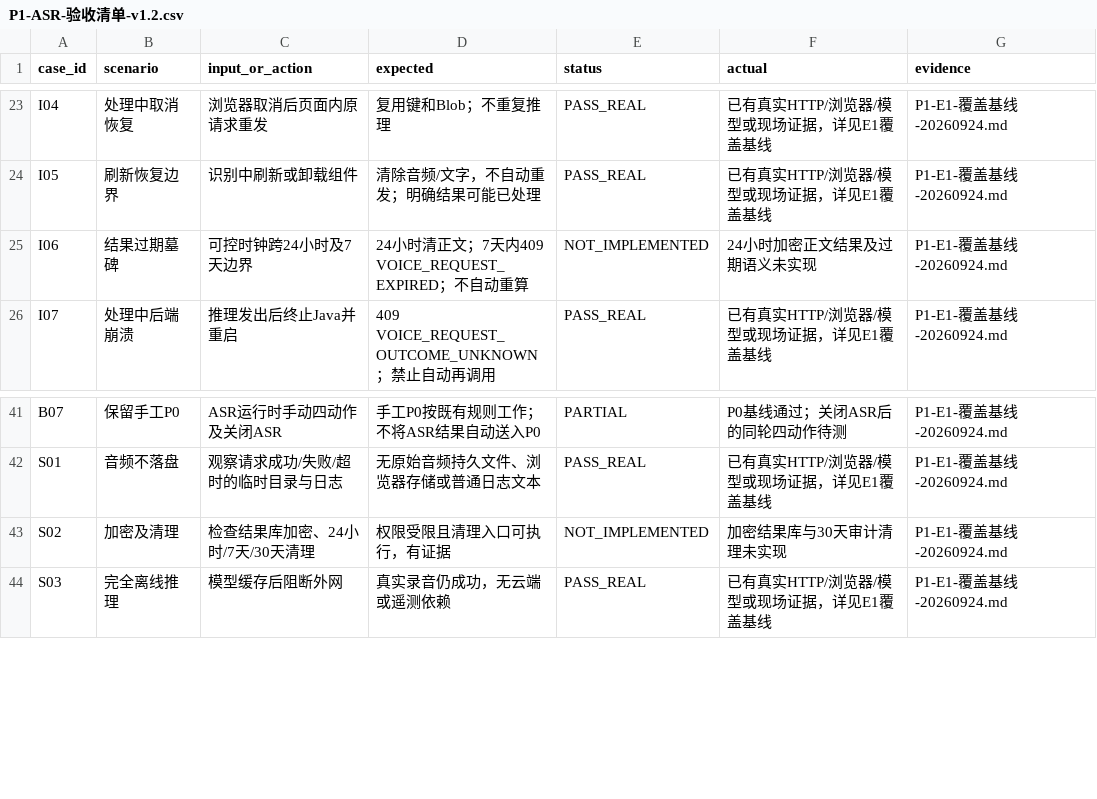
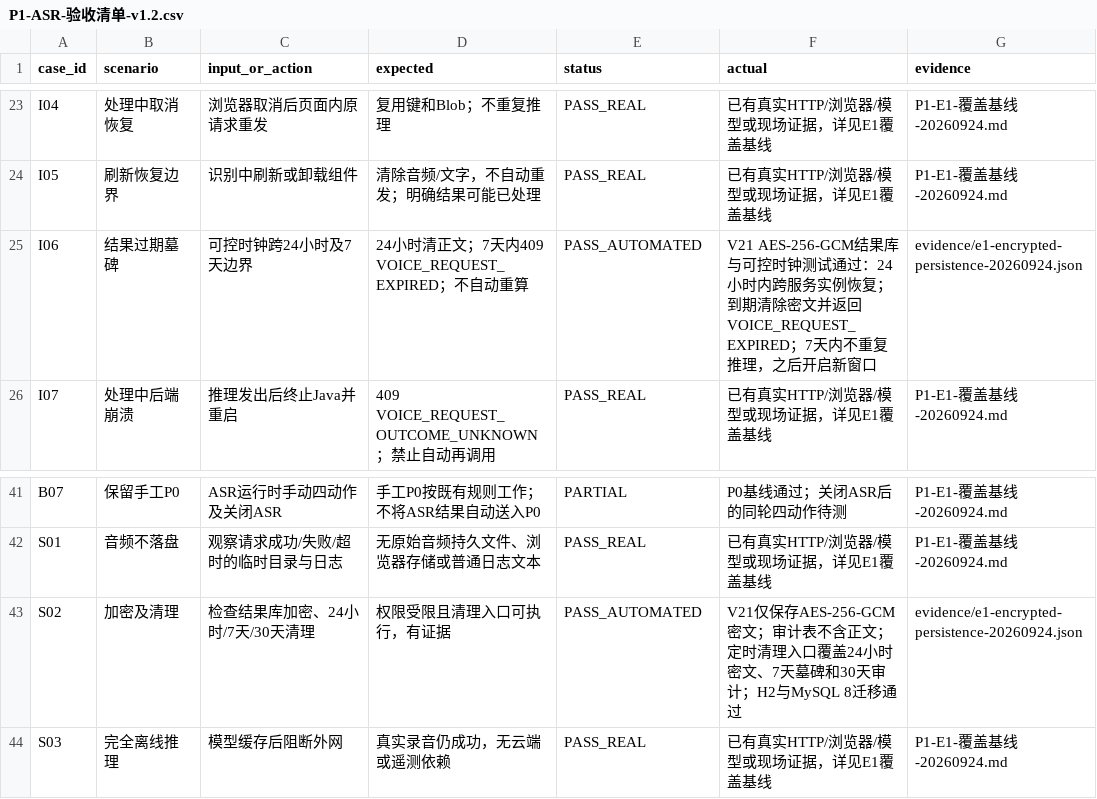
Before and after one commit to Albatrossii/UAV_USV_Platform, a CSV file: docs/voice-control-p1/P1-ASR-验收清单-v1.2.csv, drawn as a sheet; only a part is shown, gaps mark what is left out.

Commit message:
feat(p1): persist encrypted ASR outcomes

```diff
--- a/docs/voice-control-p1/P1-ASR-验收清单-v1.2.csv
+++ b/docs/voice-control-p1/P1-ASR-验收清单-v1.2.csv
@@ -24,3 +24,3 @@
 "I05","刷新恢复边界","识别中刷新或卸载组件","清除音频/文字，不自动重发；明确结果可能已处理","PASS_REAL","已有真实HTTP/浏览器/模型或现场证据，详见E1覆盖基线","P1-E1-覆盖基线-20260924.md"
-"I06","结果过期墓碑","可控时钟跨24小时及7天边界","24小时清正文；7天内409 VOICE_REQUEST_EXPIRED；不自动重算","NOT_IMPLEMENTED","24小时加密正文结果及过期语义未实现","P1-E1-覆盖基线-20260924.md"
+"I06","结果过期墓碑","可控时钟跨24小时及7天边界","24小时清正文；7天内409 VOICE_REQUEST_EXPIRED；不自动重算","PASS_AUTOMATED","V21 AES-256-GCM结果库与可控时钟测试通过：24小时内跨服务实例恢复；到期清除密文并返回VOICE_REQUEST_EXPIRED；7天内不重复推理，之后开启新窗口","evidence/e1-encrypted-persistence-20260924.json"
 "I07","处理中后端崩溃","推理发出后终止Java并重启","409 VOICE_REQUEST_OUTCOME_UNKNOWN；禁止自动再调用","PASS_REAL","已有真实HTTP/浏览器/模型或现场证据，详见E1覆盖基线","P1-E1-覆盖基线-20260924.md"
@@ -42,3 +42,3 @@
 "S01","音频不落盘","观察请求成功/失败/超时的临时目录与日志","无原始音频持久文件、浏览器存储或普通日志文本","PASS_REAL","已有真实HTTP/浏览器/模型或现场证据，详见E1覆盖基线","P1-E1-覆盖基线-20260924.md"
-"S02","加密及清理","检查结果库加密、24小时/7天/30天清理","权限受限且清理入口可执行，有证据","NOT_IMPLEMENTED","加密结果库与30天审计清理未实现","P1-E1-覆盖基线-20260924.md"
+"S02","加密及清理","检查结果库加密、24小时/7天/30天清理","权限受限且清理入口可执行，有证据","PASS_AUTOMATED","V21仅保存AES-256-GCM密文；审计表不含正文；定时清理入口覆盖24小时密文、7天墓碑和30天审计；H2与MySQL 8迁移通过","evidence/e1-encrypted-persistence-20260924.json"
 "S03","完全离线推理","模型缓存后阻断外网","真实录音仍成功，无云端或遥测依赖","PASS_REAL","已有真实HTTP/浏览器/模型或现场证据，详见E1覆盖基线","P1-E1-覆盖基线-20260924.md"
```
Also changed, not shown: 13 other files.
